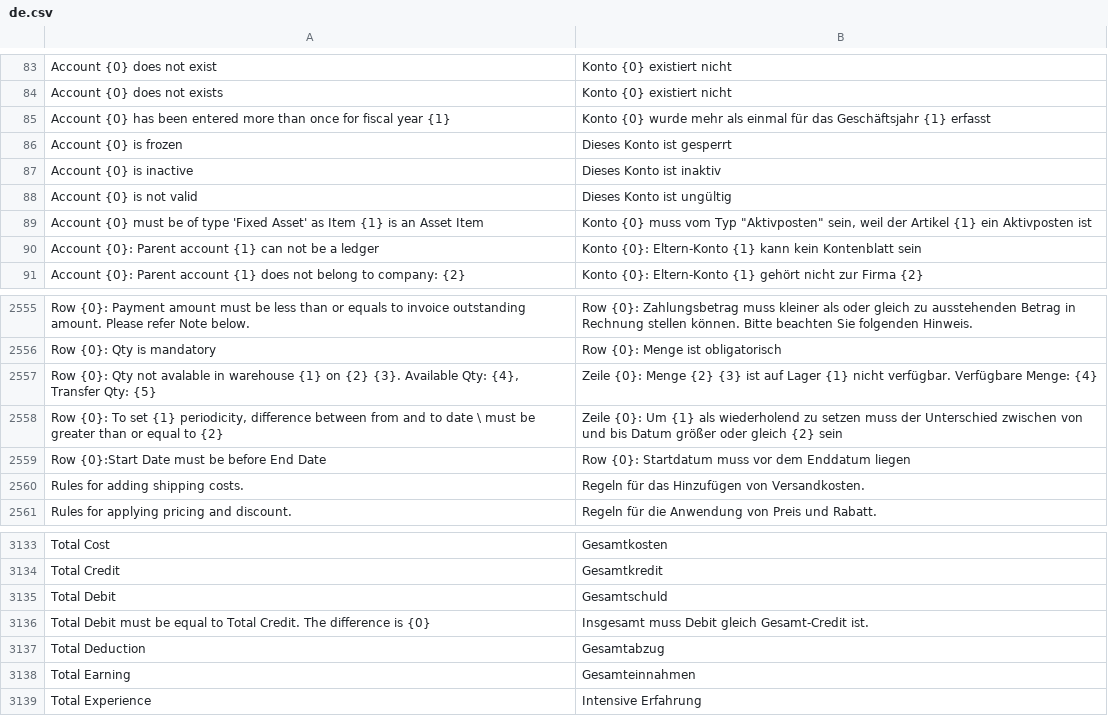
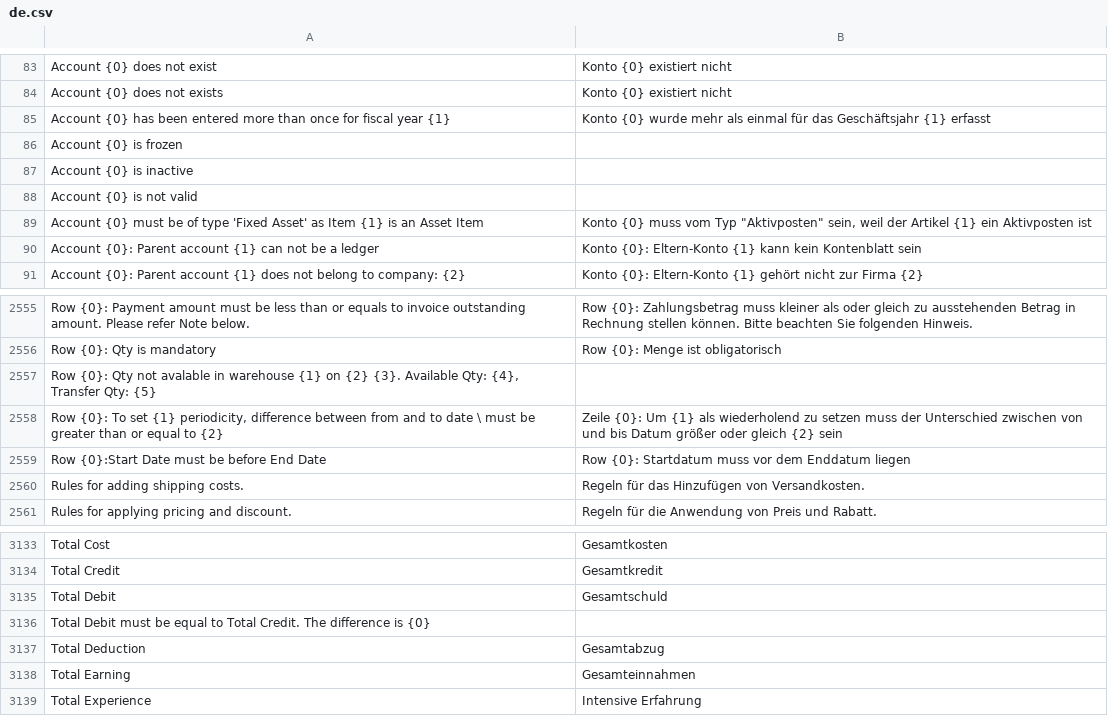
Before and after one commit to techyst-net/nexyst, a CSV file: erpnext/translations/de.csv, drawn as a sheet; only a part is shown, gaps mark what is left out.

```diff
--- a/erpnext/translations/de.csv
+++ b/erpnext/translations/de.csv
@@ -85,5 +85,5 @@ Account {0} does not exists,Konto {0} existiert nicht
 Account {0} has been entered more than once for fiscal year {1},Konto {0} wurde mehr als einmal für das Geschäftsjahr {1} erfasst
-Account {0} is frozen,Dieses Konto ist gesperrt
-Account {0} is inactive,Dieses Konto ist inaktiv
-Account {0} is not valid,Dieses Konto ist ungültig
+Account {0} is frozen,
+Account {0} is inactive,
+Account {0} is not valid,
 Account {0} must be of type 'Fixed Asset' as Item {1} is an Asset Item,"Konto {0} muss vom Typ ""Aktivposten"" sein, weil der Artikel {1} ein Aktivposten ist"
@@ -2556,3 +2556,3 @@ Row {0}: Payment amount must be less than or equals to invoice outstanding amoun
 Row {0}: Qty is mandatory,Row {0}: Menge ist obligatorisch
-"Row {0}: Qty not avalable in warehouse {1} on {2} {3}.					Available Qty: {4}, Transfer Qty: {5}",Zeile {0}: Menge {2} {3} ist auf Lager {1} nicht verfügbar. Verfügbare Menge: {4}
+"Row {0}: Qty not avalable in warehouse {1} on {2} {3}.					Available Qty: {4}, Transfer Qty: {5}",
 "Row {0}: To set {1} periodicity, difference between from and to date \						must be greater than or equal to {2}",Zeile {0}: Um {1} als wiederholend zu setzen muss der Unterschied zwischen von und bis Datum größer oder gleich {2} sein
@@ -3135,3 +3135,3 @@ Total Credit,Gesamtkredit
 Total Debit,Gesamtschuld
-Total Debit must be equal to Total Credit. The difference is {0},Insgesamt muss Debit gleich Gesamt-Credit ist.
+Total Debit must be equal to Total Credit. The difference is {0},
 Total Deduction,Gesamtabzug
```
Also changed, not shown: erpnext/translations/ar.csv, erpnext/translations/el.csv, 21 other files.
